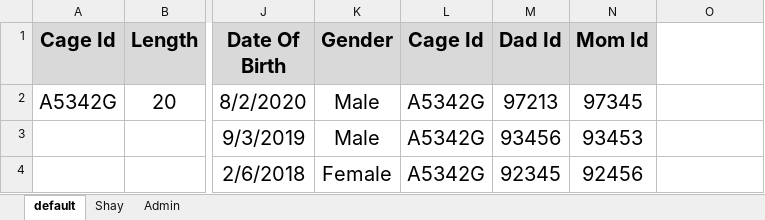
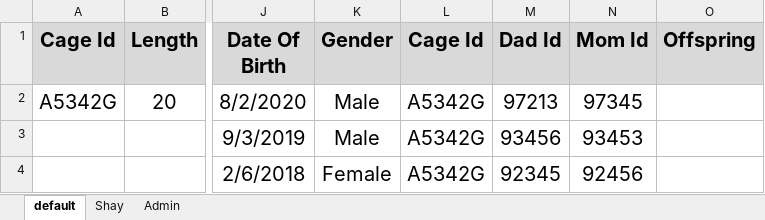
Before and after one commit to Shayhha/ProjectTesting, an Excel workbook: ProjectTesting/Excel/Database.xlsx, sheet default, drawn as a sheet; only a part is shown, gaps mark what is left out; values as stored, in another font and other column widths than the file's, no borders; the diff names each change by its address in the sheet, - before the commit and + after, or states it on an @@ line.

```diff
--- a/ProjectTesting/Excel/Database.xlsx (sheet default)
+++ b/ProjectTesting/Excel/Database.xlsx (sheet default)
-O1: (empty)
+O1: Offspring
-O1 fill: none
+O1 fill: #D9D9D9
```
Also changed, not shown: sheet Shay, 1 other file.
